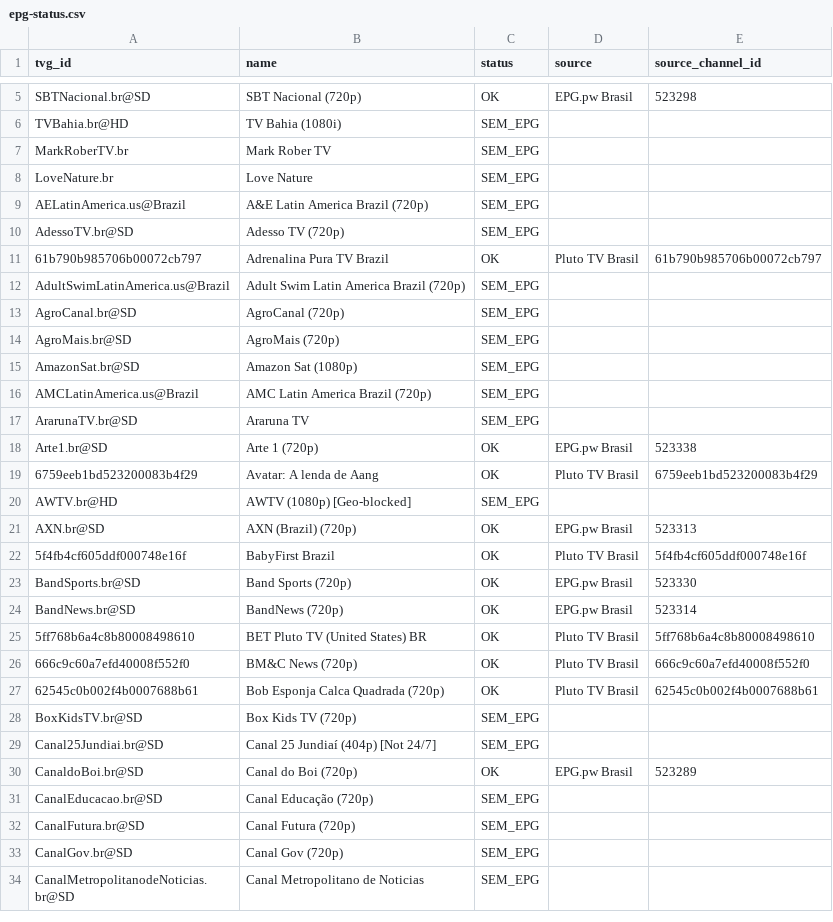
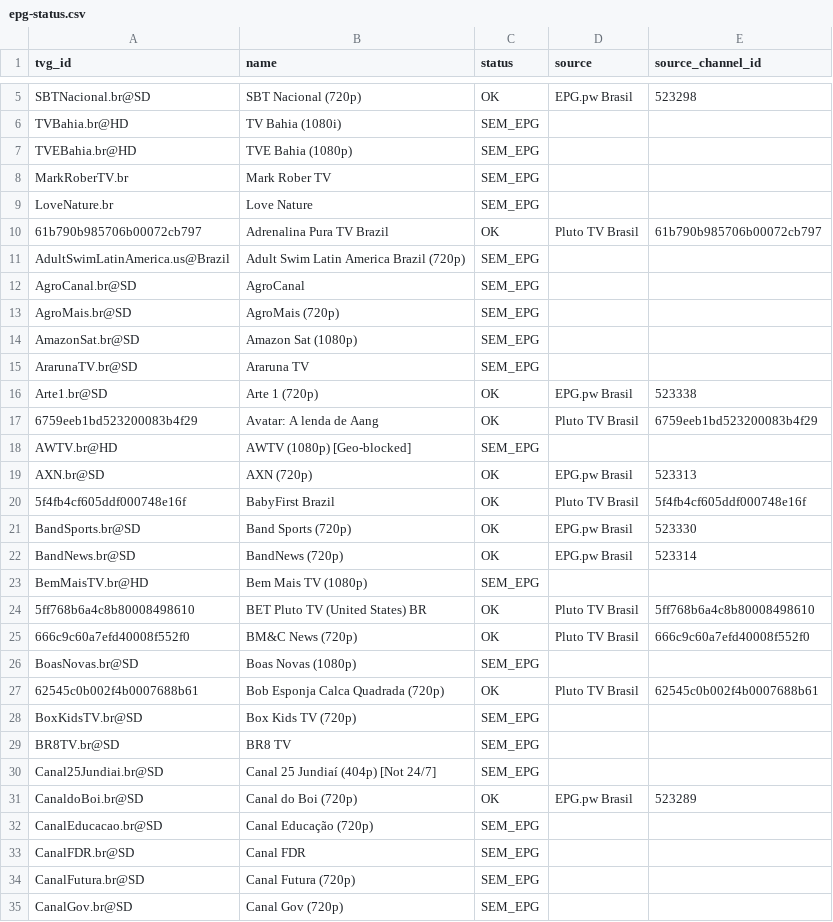
Before and after one commit to feijaum/iptv, a CSV file: epg-status.csv, drawn as a sheet; only a part is shown, gaps mark what is left out; the shorter side is filled out with more unchanged rows; the diff covers the shown part only.

```diff
--- a/epg-status.csv
+++ b/epg-status.csv
@@ -6,12 +6,10 @@ SBTNacional.br@SD,SBT Nacional (720p),OK,EPG.pw Brasil,523298
 TVBahia.br@HD,TV Bahia (1080i),SEM_EPG,,
+TVEBahia.br@HD,TVE Bahia (1080p),SEM_EPG,,
 MarkRoberTV.br,Mark Rober TV,SEM_EPG,,
 LoveNature.br,Love Nature,SEM_EPG,,
-AELatinAmerica.us@Brazil,A&E Latin America Brazil (720p),SEM_EPG,,
-AdessoTV.br@SD,Adesso TV (720p),SEM_EPG,,
 61b790b985706b00072cb797,Adrenalina Pura TV Brazil,OK,Pluto TV Brasil,61b790b985706b00072cb797
 AdultSwimLatinAmerica.us@Brazil,Adult Swim Latin America Brazil (720p),SEM_EPG,,
-AgroCanal.br@SD,AgroCanal (720p),SEM_EPG,,
+AgroCanal.br@SD,AgroCanal,SEM_EPG,,
 AgroMais.br@SD,AgroMais (720p),SEM_EPG,,
 AmazonSat.br@SD,Amazon Sat (1080p),SEM_EPG,,
-AMCLatinAmerica.us@Brazil,AMC Latin America Brazil (720p),SEM_EPG,,
 ArarunaTV.br@SD,Araruna TV,SEM_EPG,,
@@ -20,3 +18,3 @@ Arte1.br@SD,Arte 1 (720p),OK,EPG.pw Brasil,523338
 AWTV.br@HD,AWTV (1080p) [Geo-blocked],SEM_EPG,,
-AXN.br@SD,AXN (Brazil) (720p),OK,EPG.pw Brasil,523313
+AXN.br@SD,AXN (720p),OK,EPG.pw Brasil,523313
 5f4fb4cf605ddf000748e16f,BabyFirst Brazil,OK,Pluto TV Brasil,5f4fb4cf605ddf000748e16f
@@ -24,6 +22,9 @@ BandSports.br@SD,Band Sports (720p),OK,EPG.pw Brasil,523330
 BandNews.br@SD,BandNews (720p),OK,EPG.pw Brasil,523314
+BemMaisTV.br@HD,Bem Mais TV (1080p),SEM_EPG,,
 5ff768b6a4c8b80008498610,BET Pluto TV (United States) BR,OK,Pluto TV Brasil,5ff768b6a4c8b80008498610
 666c9c60a7efd40008f552f0,BM&C News (720p),OK,Pluto TV Brasil,666c9c60a7efd40008f552f0
+BoasNovas.br@SD,Boas Novas (1080p),SEM_EPG,,
 62545c0b002f4b0007688b61,Bob Esponja Calca Quadrada (720p),OK,Pluto TV Brasil,62545c0b002f4b0007688b61
 BoxKidsTV.br@SD,Box Kids TV (720p),SEM_EPG,,
+BR8TV.br@SD,BR8 TV,SEM_EPG,,
 Canal25Jundiai.br@SD,Canal 25 Jundiaí (404p) [Not 24/7],SEM_EPG,,
@@ -31,2 +32,3 @@ CanaldoBoi.br@SD,Canal do Boi (720p),OK,EPG.pw Brasil,523289
 CanalEducacao.br@SD,Canal Educação (720p),SEM_EPG,,
+CanalFDR.br@SD,Canal FDR,SEM_EPG,,
 CanalFutura.br@SD,Canal Futura (720p),SEM_EPG,,
```
Also changed, not shown: 7 added rows, 20 removed rows and 2 edited cells elsewhere in this file, playback-audit.csv, 3 other files.
